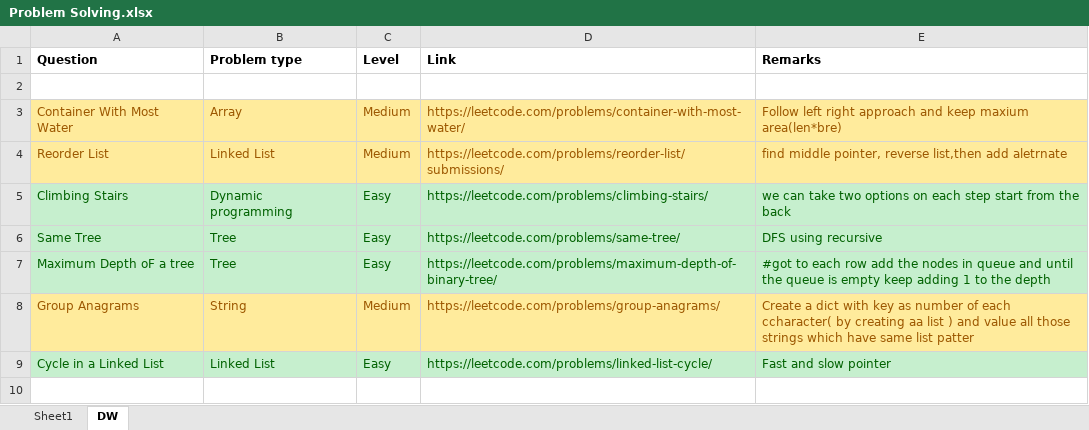
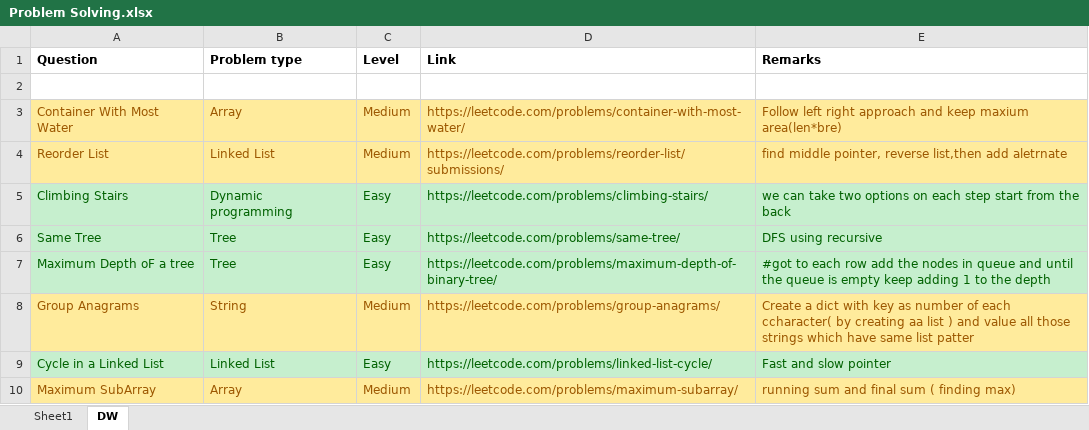
Before and after one commit to vallabhiaf/problemSolving, an Excel workbook: Problem Solving.xlsx, sheet DW, drawn as a sheet; values as stored, in another font and other column widths than the file's, no borders; the diff names each change by its address in the sheet, - before the commit and + after, or states it on an @@ line.

Commit message:
Maximum SubArray doc

```diff
--- a/Problem Solving.xlsx (sheet DW)
+++ b/Problem Solving.xlsx (sheet DW)
+row 10: Maximum SubArray | Array | Medium | https://leetcode.com/problems/maximum-subarray/ | running sum and final sum ( finding max)
```
